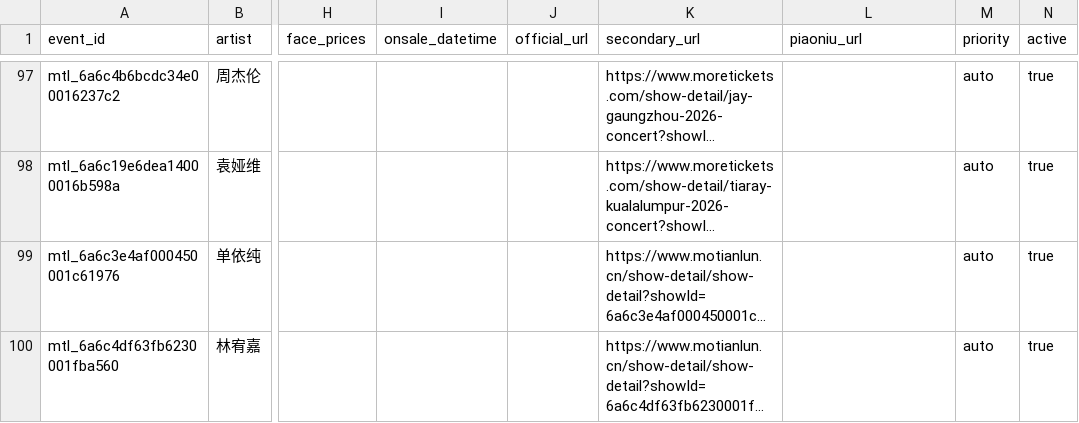
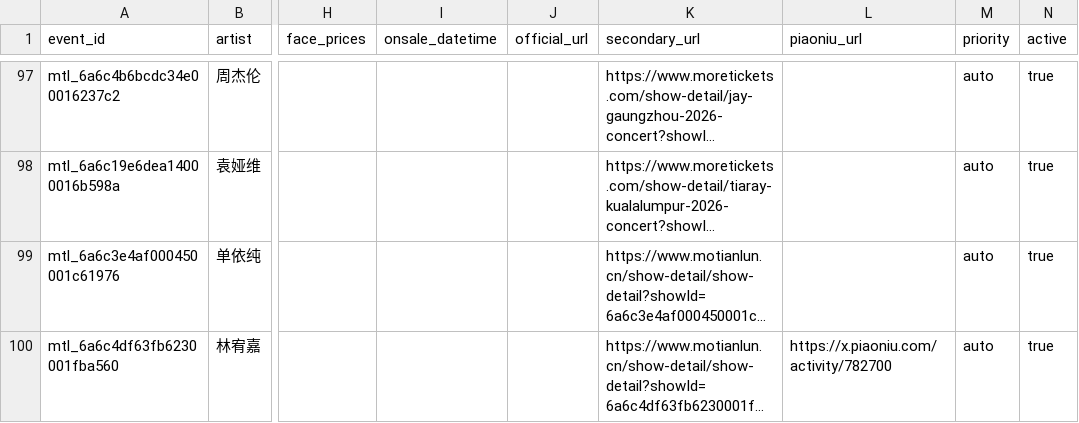
Before and after one commit to RealAToMe/ConcertOwl, a CSV file: meta/Watchlist.csv, drawn as a sheet; only a part is shown, gaps mark what is left out; long unchanged cells end in …; the diff names each change by its address in the sheet, - before the commit and + after, or states it on an @@ line.

```diff
--- a/meta/Watchlist.csv
+++ b/meta/Watchlist.csv
-L100 (piaoniu_url): (empty)
+L100 (piaoniu_url): https://x.piaoniu.com/activity/782700
```
Also changed, not shown: 5 other files.
